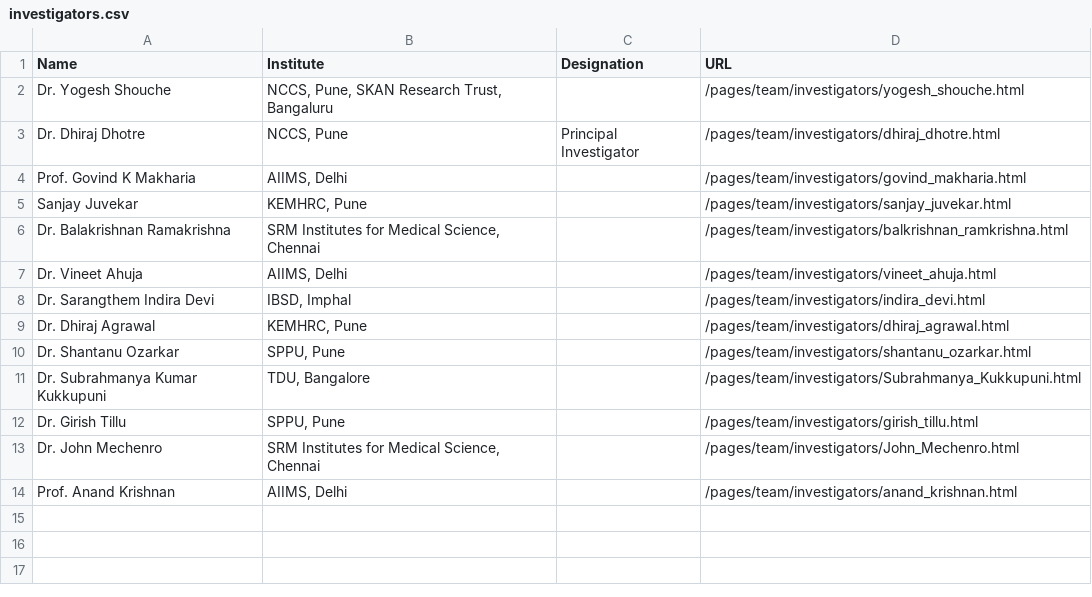
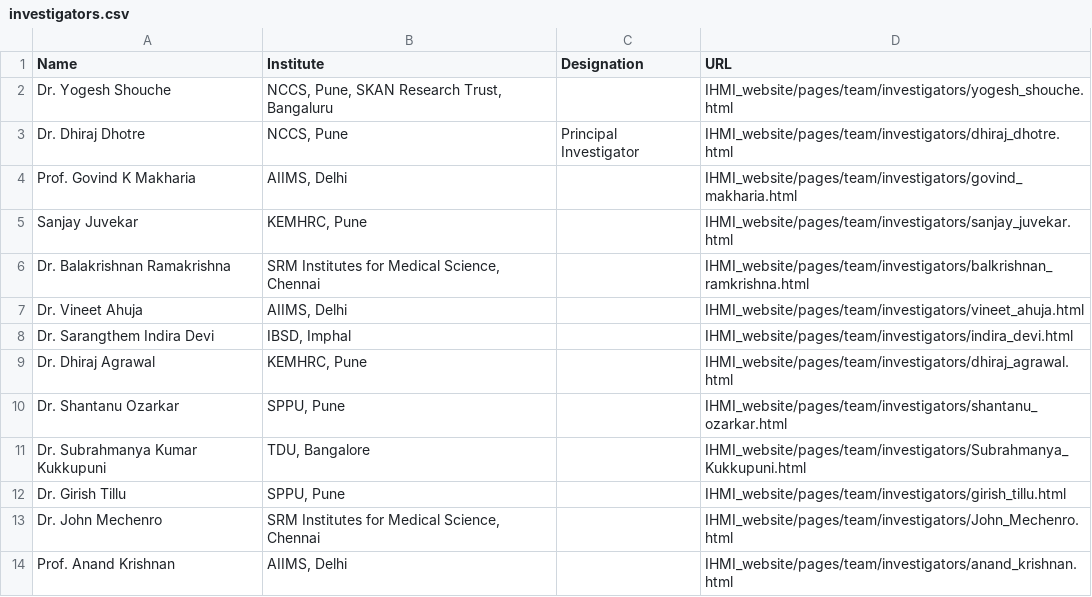
Before and after one commit to microDM/IHMI_webiste, a CSV file: pages/team/investigators.csv, drawn as a sheet.

```diff
--- a/pages/team/investigators.csv
+++ b/pages/team/investigators.csv
@@ -1,14 +1,14 @@
 Name,Institute,Designation,URL
-Dr. Yogesh Shouche,"NCCS, Pune, SKAN Research Trust, Bangaluru",,/pages/team/investigators/yogesh_shouche.html
-Dr. Dhiraj Dhotre,"NCCS, Pune",Principal Investigator,/pages/team/investigators/dhiraj_dhotre.html
-Prof. Govind K Makharia,"AIIMS, Delhi",,/pages/team/investigators/govind_makharia.html
-Sanjay Juvekar,"KEMHRC, Pune",,/pages/team/investigators/sanjay_juvekar.html
-Dr. Balakrishnan Ramakrishna,"SRM Institutes for Medical Science, Chennai",,/pages/team/investigators/balkrishnan_ramkrishna.html
-Dr. Vineet Ahuja,"AIIMS, Delhi",,/pages/team/investigators/vineet_ahuja.html
-Dr. Sarangthem Indira Devi,"IBSD, Imphal",,/pages/team/investigators/indira_devi.html
-Dr. Dhiraj Agrawal,"KEMHRC, Pune",,/pages/team/investigators/dhiraj_agrawal.html
-Dr. Shantanu Ozarkar,"SPPU, Pune",,/pages/team/investigators/shantanu_ozarkar.html
-Dr. Subrahmanya Kumar Kukkupuni,"TDU, Bangalore",,/pages/team/investigators/Subrahmanya_Kukkupuni.html
-Dr. Girish Tillu,"SPPU, Pune",,/pages/team/investigators/girish_tillu.html
-Dr. John Mechenro,"SRM Institutes for Medical Science, Chennai",,/pages/team/investigators/John_Mechenro.html
-Prof. Anand Krishnan,"AIIMS, Delhi",,/pages/team/investigators/anand_krishnan.html
+Dr. Yogesh Shouche,"NCCS, Pune, SKAN Research Trust, Bangaluru",,IHMI_website/pages/team/investigators/yogesh_shouche.html
+Dr. Dhiraj Dhotre,"NCCS, Pune",Principal Investigator,IHMI_website/pages/team/investigators/dhiraj_dhotre.html
+Prof. Govind K Makharia,"AIIMS, Delhi",,IHMI_website/pages/team/investigators/govind_makharia.html
+Sanjay Juvekar,"KEMHRC, Pune",,IHMI_website/pages/team/investigators/sanjay_juvekar.html
+Dr. Balakrishnan Ramakrishna,"SRM Institutes for Medical Science, Chennai",,IHMI_website/pages/team/investigators/balkrishnan_ramkrishna.html
+Dr. Vineet Ahuja,"AIIMS, Delhi",,IHMI_website/pages/team/investigators/vineet_ahuja.html
+Dr. Sarangthem Indira Devi,"IBSD, Imphal",,IHMI_website/pages/team/investigators/indira_devi.html
+Dr. Dhiraj Agrawal,"KEMHRC, Pune",,IHMI_website/pages/team/investigators/dhiraj_agrawal.html
+Dr. Shantanu Ozarkar,"SPPU, Pune",,IHMI_website/pages/team/investigators/shantanu_ozarkar.html
+Dr. Subrahmanya Kumar Kukkupuni,"TDU, Bangalore",,IHMI_website/pages/team/investigators/Subrahmanya_Kukkupuni.html
+Dr. Girish Tillu,"SPPU, Pune",,IHMI_website/pages/team/investigators/girish_tillu.html
+Dr. John Mechenro,"SRM Institutes for Medical Science, Chennai",,IHMI_website/pages/team/investigators/John_Mechenro.html
+Prof. Anand Krishnan,"AIIMS, Delhi",,IHMI_website/pages/team/investigators/anand_krishnan.html
```
Also changed, not shown: 13 other files.
